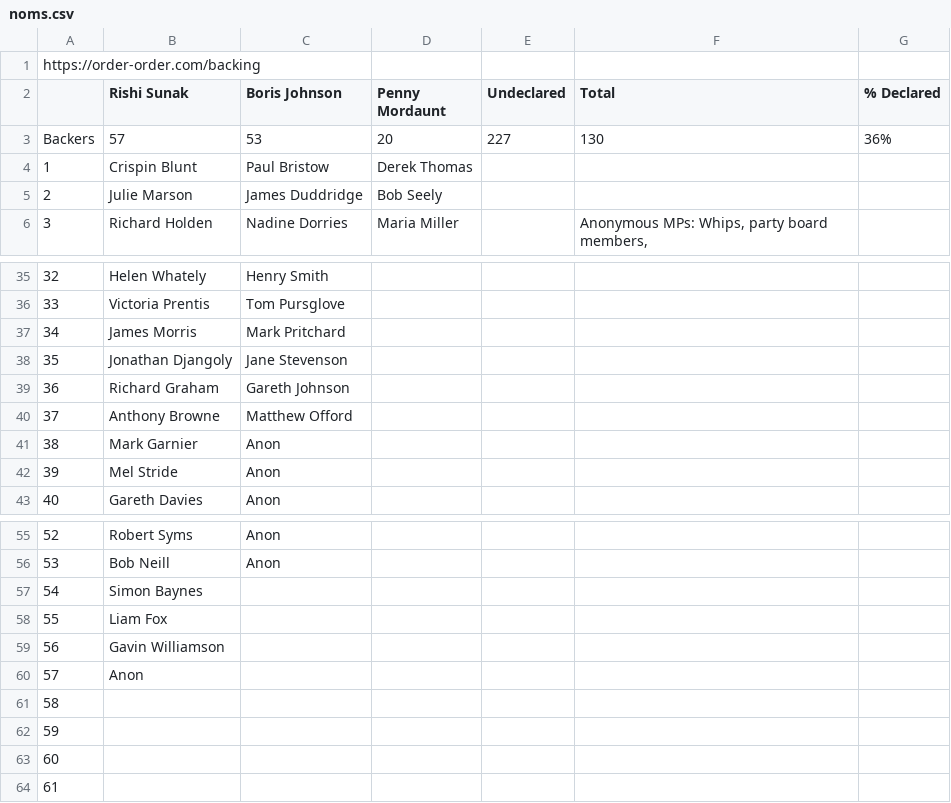
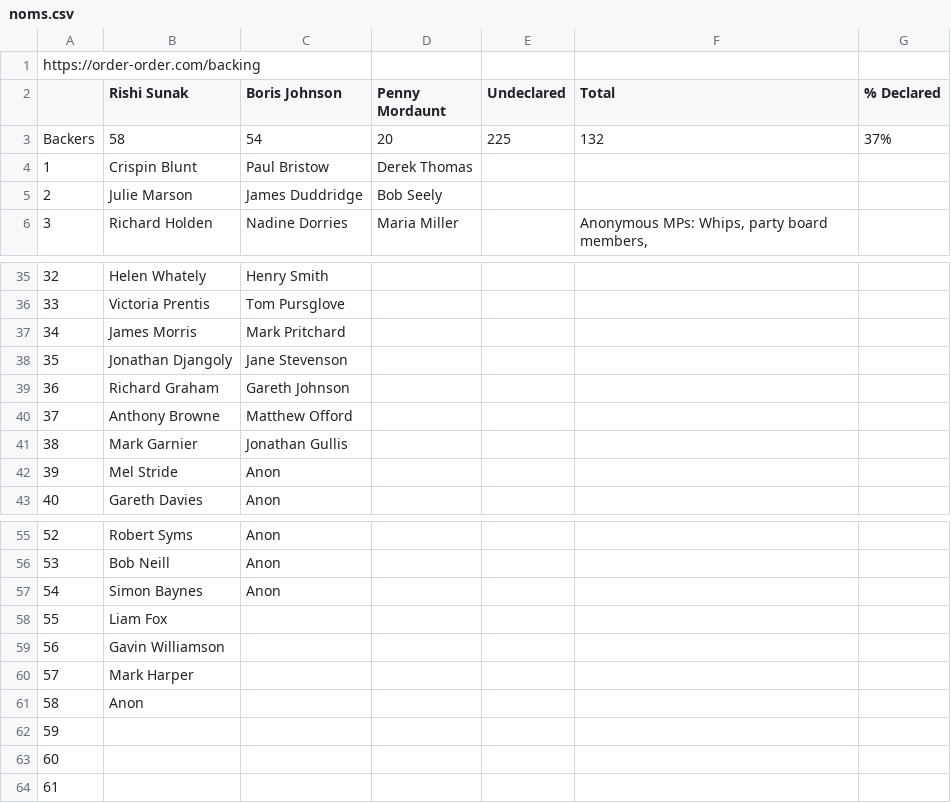
Before and after one commit to tomviner/scrape-tory-nominations, a CSV file: noms.csv, drawn as a sheet; only a part is shown, gaps mark what is left out.

```diff
--- a/noms.csv
+++ b/noms.csv
@@ -2,3 +2,3 @@ https://order-order.com/backing,,,,,,
 ,Rishi Sunak,Boris Johnson,Penny Mordaunt,Undeclared,Total,% Declared
-Backers,57,53,20,227,130,36%
+Backers,58,54,20,225,132,37%
 1,Crispin Blunt,Paul Bristow,Derek Thomas,,,
@@ -40,3 +40,3 @@ Backers,57,53,20,227,130,36%
 37,Anthony Browne,Matthew Offord,,,,
-38,Mark Garnier,Anon,,,,
+38,Mark Garnier,Jonathan Gullis,,,,
 39,Mel Stride,Anon,,,,
@@ -56,7 +56,7 @@ Backers,57,53,20,227,130,36%
 53,Bob Neill,Anon,,,,
-54,Simon Baynes,,,,,
+54,Simon Baynes,Anon,,,,
 55,Liam Fox,,,,,
 56,Gavin Williamson,,,,,
-57,Anon,,,,,
-58,,,,,,
+57,Mark Harper,,,,,
+58,Anon,,,,,
 59,,,,,,
```
